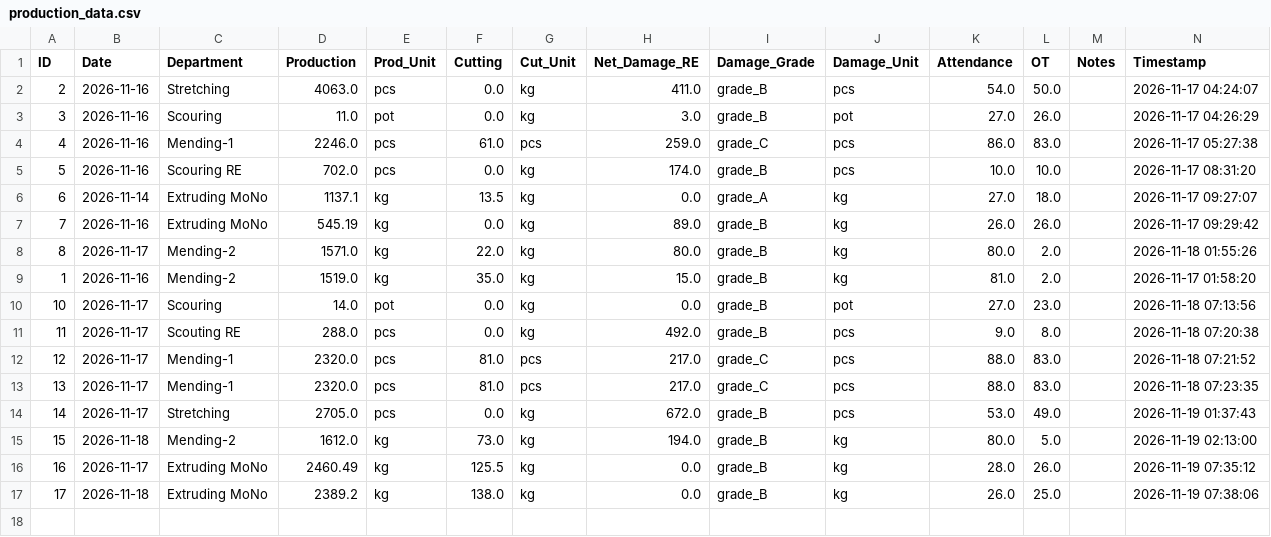
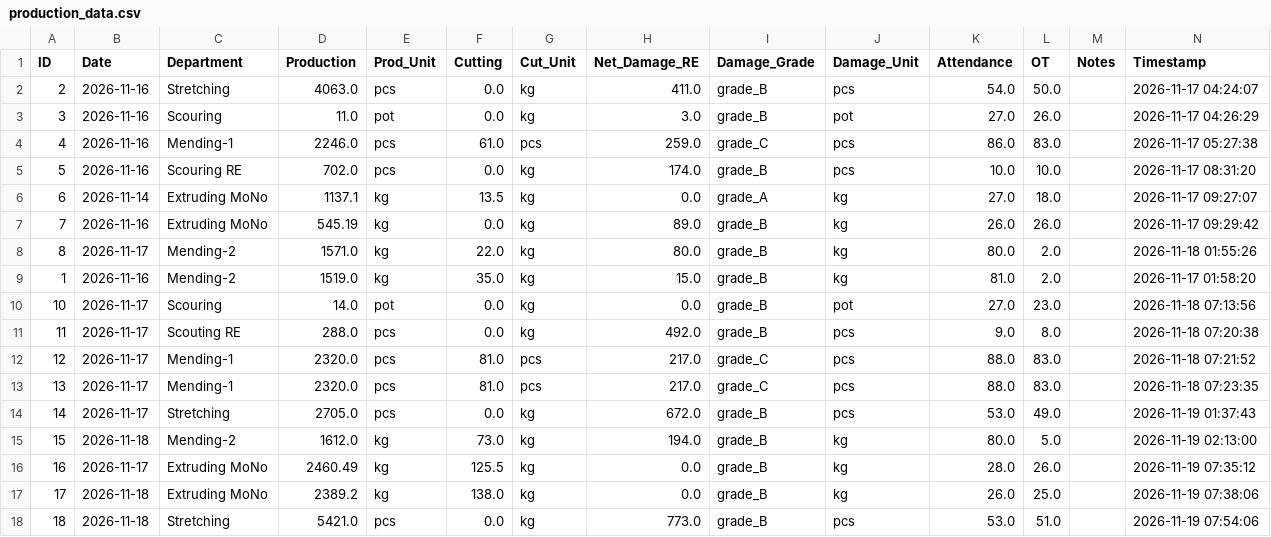
Before and after one commit to kkf-lang/factory-app, a CSV file: production_data.csv, drawn as a sheet; the diff names each change by its address in the sheet, - before the commit and + after, or states it on an @@ line.

Commit message:
Add record ID 18

```diff
--- a/production_data.csv
+++ b/production_data.csv
+row 18: 18 | 2026-11-18 | Stretching | 5421.0 | pcs | 0.0 | kg | 773.0 | grade_B | pcs | 53.0 | 51.0 |  | 2026-11-19 07:54:06
```
